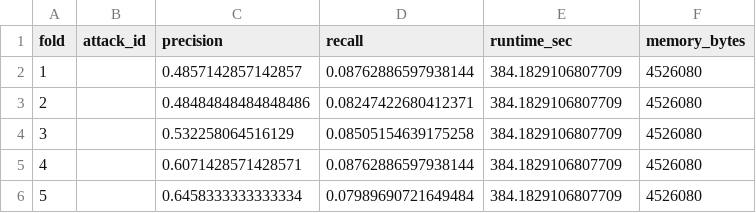
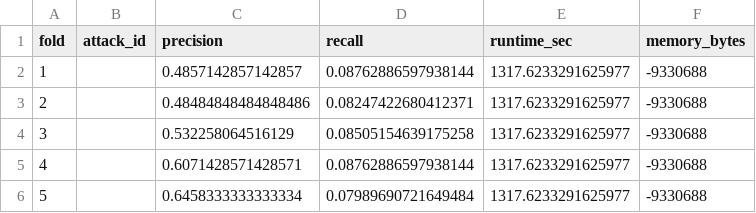
Before and after one commit to AliFaiizan/CyberSecProject, a CSV file: tasksheet3/exports/Scenario1/LOF/metrics_summary.csv, drawn as a sheet.

```diff
--- a/tasksheet3/exports/Scenario1/LOF/metrics_summary.csv
+++ b/tasksheet3/exports/Scenario1/LOF/metrics_summary.csv
@@ -1,6 +1,6 @@
 fold,attack_id,precision,recall,runtime_sec,memory_bytes
-1,,0.4857142857142857,0.08762886597938144,384.1829106807709,4526080
-2,,0.48484848484848486,0.08247422680412371,384.1829106807709,4526080
-3,,0.532258064516129,0.08505154639175258,384.1829106807709,4526080
-4,,0.6071428571428571,0.08762886597938144,384.1829106807709,4526080
-5,,0.6458333333333334,0.07989690721649484,384.1829106807709,4526080
+1,,0.4857142857142857,0.08762886597938144,1317.6233291625977,-9330688
+2,,0.48484848484848486,0.08247422680412371,1317.6233291625977,-9330688
+3,,0.532258064516129,0.08505154639175258,1317.6233291625977,-9330688
+4,,0.6071428571428571,0.08762886597938144,1317.6233291625977,-9330688
+5,,0.6458333333333334,0.07989690721649484,1317.6233291625977,-9330688
```
Also changed, not shown: tasksheet3/exports/Scenario1/EllipticEnvelope/metrics_summary.csv, tasksheet3/exports/Scenario1/OCSVM/metrics_summary.csv, 22 other files.
